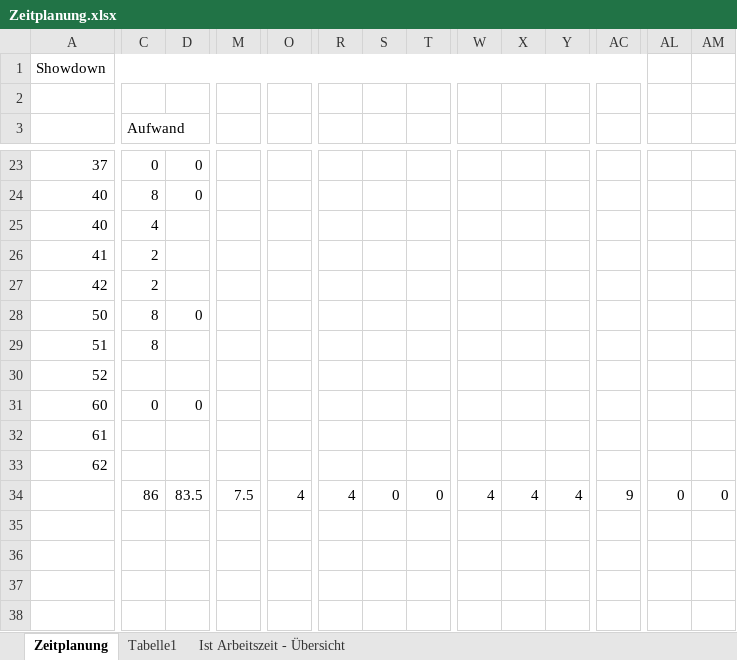
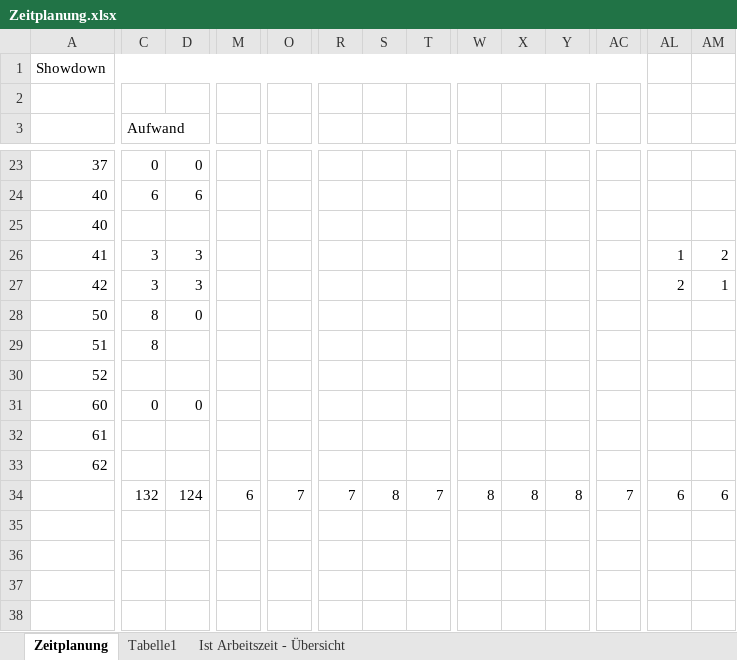
Before and after one commit to JennCA/Showdown, an Excel workbook: doc/Zeitplanung.xlsx, sheet Zeitplanung, drawn as a sheet; only a part is shown, gaps mark what is left out; values as stored, in another font and other column widths than the file's, no cell formats; rows hold the shown columns only; the diff covers the shown part only; the diff names each change by its address in the sheet, - before the commit and + after, or states it on an @@ line.

```diff
--- a/doc/Zeitplanung.xlsx (sheet Zeitplanung)
+++ b/doc/Zeitplanung.xlsx (sheet Zeitplanung)
-C24 (Aufwand): 8
+C24 (Aufwand): 6
-D24: 0
+D24: 6
-C25 (Aufwand): 4
+C25 (Aufwand): (empty)
-C26:C27 (Aufwand): 2
+C26:C27 (Aufwand): 3
-D26:D27: (empty)
+D26:D27: 3
-AL26: (empty)
+AL26: 1
-AM26: (empty)
+AM26: 2
-AL27: (empty)
+AL27: 2
-AM27: (empty)
+AM27: 1
-C34 (Aufwand): 86
+C34 (Aufwand): 132
-D34: 83.5
+D34: 124
-M34: 7.5
+M34: 6
-O34: 4
+O34: 7
-R34: 4
+R34: 7
-S34: 0
+S34: 8
-T34: 0
+T34: 7
-W34: 4
+W34: 8
-X34: 4
+X34: 8
-Y34: 4
+Y34: 8
-AC34: 9
+AC34: 7
-AL34: 0
+AL34: 6
-AM34: 0
+AM34: 6
+row 38: (empty)
```
Also changed, not shown: 66 edited cells elsewhere in this sheet, sheet Ist Arbeitszeit - Übersicht, cell formats, charts or pictures, 8 other files.
